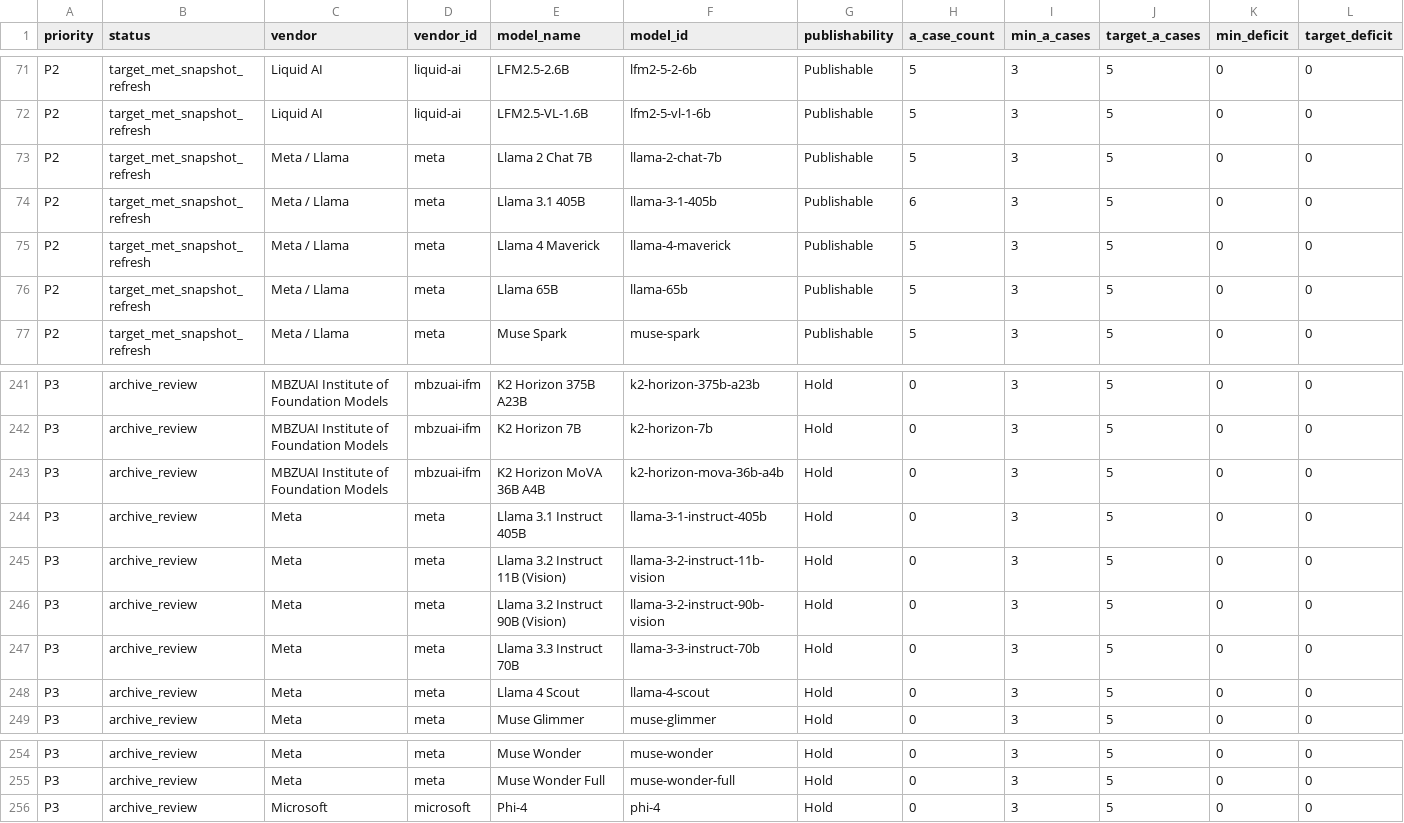
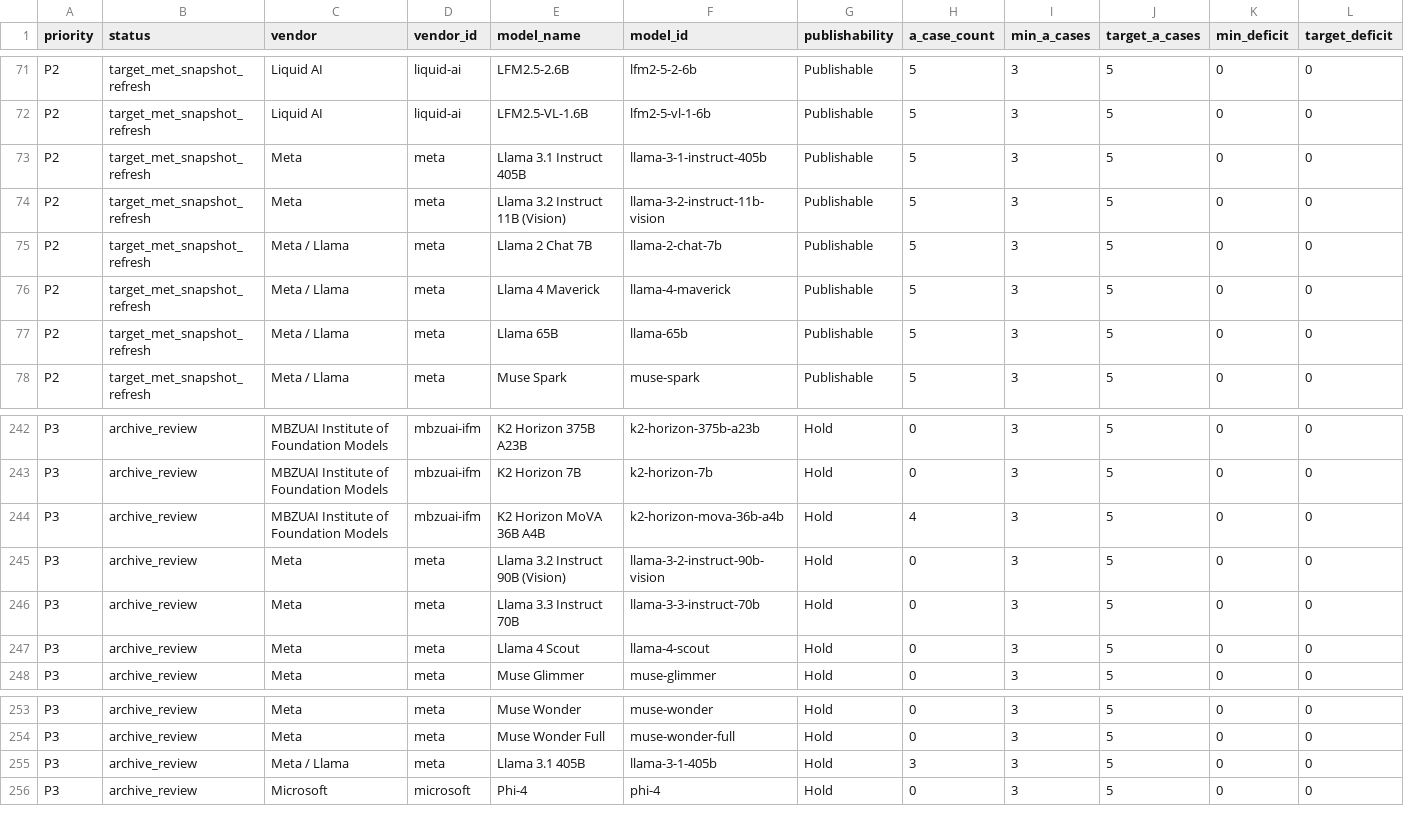
Before and after one commit to AL549984/model, a TSV file: work/evidence-backfill-intake.tsv, drawn as a sheet; only a part is shown, gaps mark what is left out; removed rows and columns are numbered as before the commit, all else as after; rows hold the shown columns only; the diff names each change by its address in the sheet, - before the commit and + after, or states it on an @@ line.

Commit message:
chore: update Model Atlas data

```diff
--- a/work/evidence-backfill-intake.tsv
+++ b/work/evidence-backfill-intake.tsv
+row 73: P2 | target_met_snapshot_refresh | Meta | meta | Llama 3.1 Instruct 405B | llama-3-1-instruct-405b | Publishable | 5 | 3 | 5 | 0 | 0
+row 74: P2 | target_met_snapshot_refresh | Meta | meta | Llama 3.2 Instruct 11B (Vision) | llama-3-2-instruct-11b-vision | Publishable | 5 | 3 | 5 | 0 | 0
-row 74: P2 | target_met_snapshot_refresh | Meta / Llama | meta | Llama 3.1 405B | llama-3-1-405b | Publishable | 6 | 3 | 5 | 0 | 0
-H244 (a_case_count): 0
+H244 (a_case_count): 4
-row 244: P3 | archive_review | Meta | meta | Llama 3.1 Instruct 405B | llama-3-1-instruct-405b | Hold | 0 | 3 | 5 | 0 | 0
-row 245: P3 | archive_review | Meta | meta | Llama 3.2 Instruct 11B (Vision) | llama-3-2-instruct-11b-vision | Hold | 0 | 3 | 5 | 0 | 0
+row 255: P3 | archive_review | Meta / Llama | meta | Llama 3.1 405B | llama-3-1-405b | Hold | 3 | 3 | 5 | 0 | 0
```
Also changed, not shown: 10 other files.
